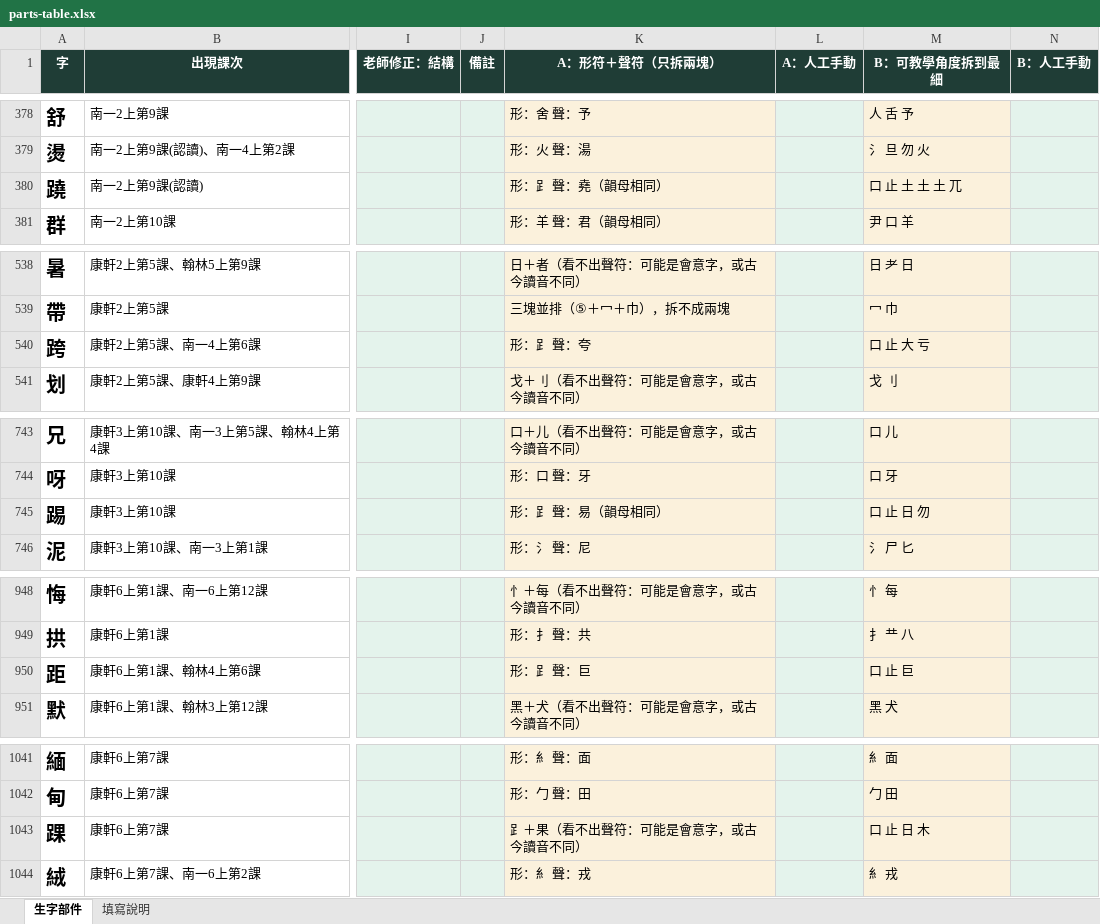
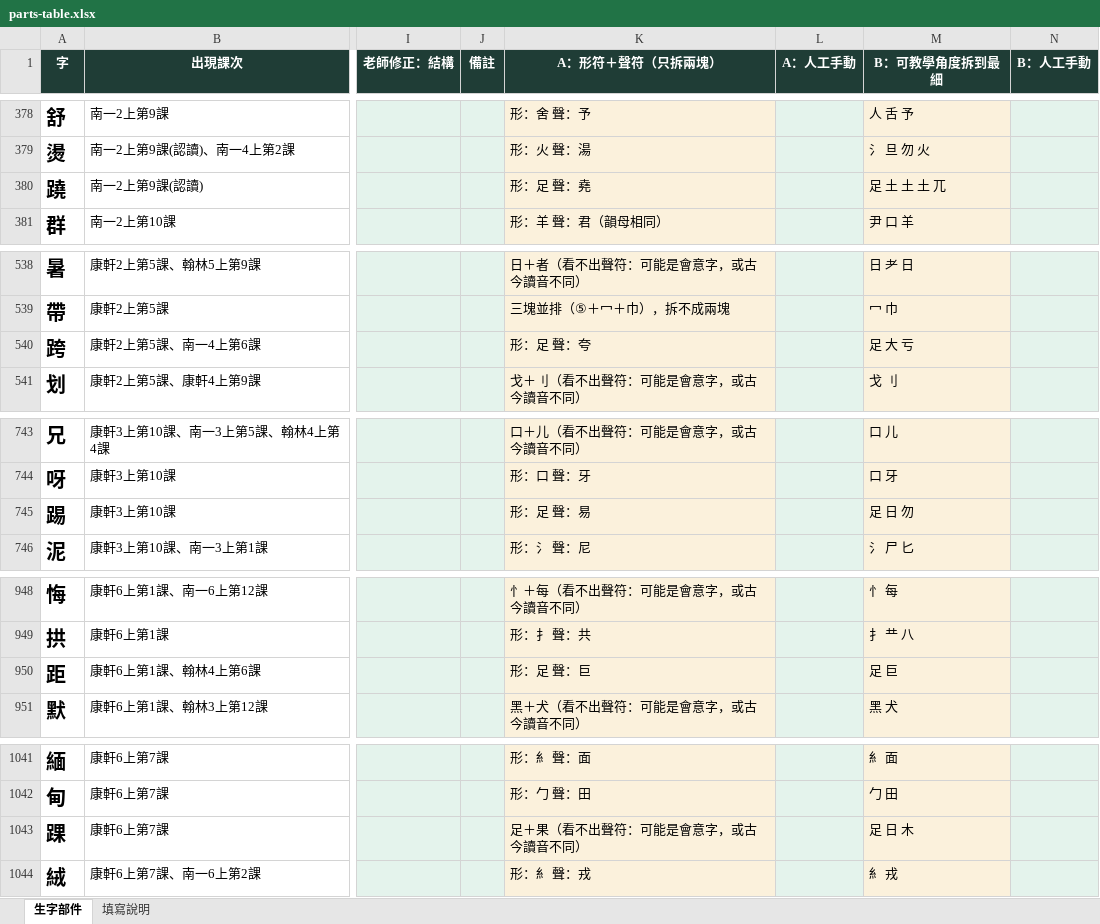
Before and after one commit to slddq237-eng/Educational-Assessment-system-for-6-12-students-with-special-needs, an Excel workbook: docs/materials/parts-table.xlsx, sheet 生字部件, drawn as a sheet; only a part is shown, gaps mark what is left out; values as stored, in another font and other column widths than the file's, no borders; the diff covers the shown part only; the diff names each change by its address in the sheet, - before the commit and + after, or states it on an @@ line.

```diff
--- a/docs/materials/parts-table.xlsx (sheet 生字部件)
+++ b/docs/materials/parts-table.xlsx (sheet 生字部件)
-K380 (A：形符＋聲符（只拆兩塊）): 形：𧾷 聲：堯（韻母相同）
+K380 (A：形符＋聲符（只拆兩塊）): 形：足 聲：堯
-M380 (B：可教學角度拆到最細): 口 止 土 土 土 兀
+M380 (B：可教學角度拆到最細): 足 土 土 土 兀
-K540 (A：形符＋聲符（只拆兩塊）): 形：𧾷 聲：夸
+K540 (A：形符＋聲符（只拆兩塊）): 形：足 聲：夸
-M540 (B：可教學角度拆到最細): 口 止 大 亏
+M540 (B：可教學角度拆到最細): 足 大 亏
-K745 (A：形符＋聲符（只拆兩塊）): 形：𧾷 聲：易（韻母相同）
+K745 (A：形符＋聲符（只拆兩塊）): 形：足 聲：易
-M745 (B：可教學角度拆到最細): 口 止 日 勿
+M745 (B：可教學角度拆到最細): 足 日 勿
-K950 (A：形符＋聲符（只拆兩塊）): 形：𧾷 聲：巨
+K950 (A：形符＋聲符（只拆兩塊）): 形：足 聲：巨
-M950 (B：可教學角度拆到最細): 口 止 巨
+M950 (B：可教學角度拆到最細): 足 巨
-K1043 (A：形符＋聲符（只拆兩塊）): 𧾷＋果（看不出聲符：可能是會意字，或古今讀音不同）
+K1043 (A：形符＋聲符（只拆兩塊）): 足＋果（看不出聲符：可能是會意字，或古今讀音不同）
-M1043 (B：可教學角度拆到最細): 口 止 日 木
+M1043 (B：可教學角度拆到最細): 足 日 木
```
Also changed, not shown: 53 edited cells and cell formats elsewhere in this sheet, sheet 填寫說明, 10 other files.
